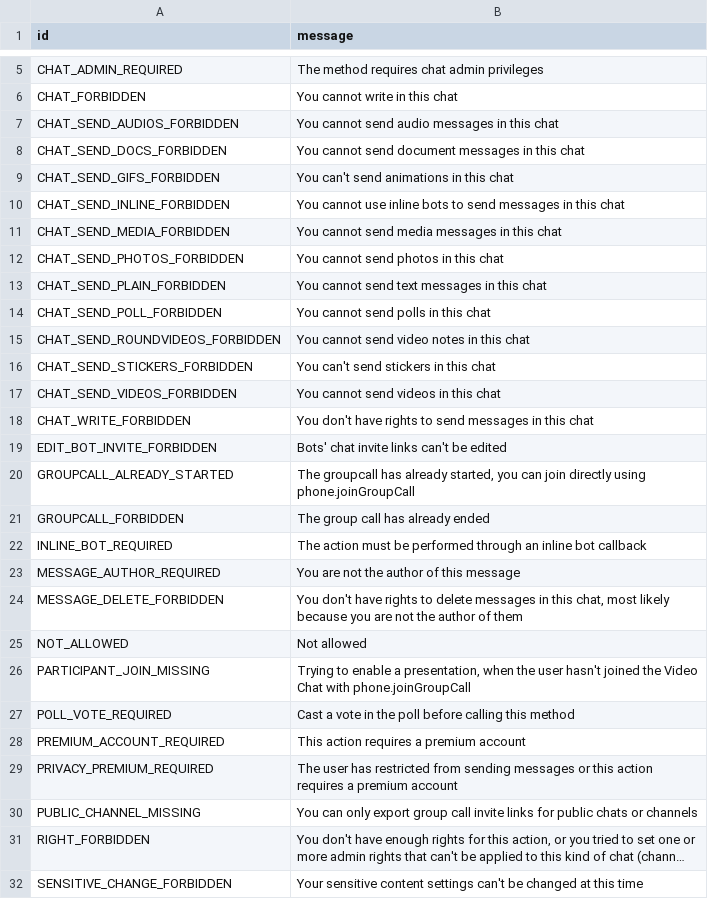
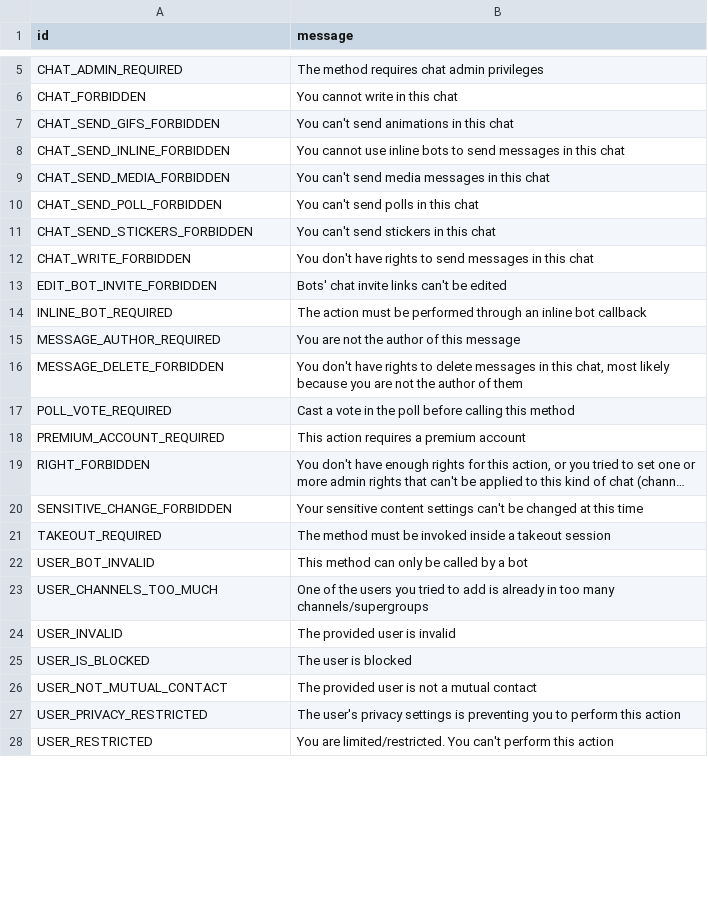
Before and after one commit to kepoloo/pyrogram, a TSV file: compiler/errors/source/403_FORBIDDEN.tsv, drawn as a sheet; only a part is shown, gaps mark what is left out; the shorter side is filled out with more unchanged rows; long unchanged cells end in …; removed rows and columns are numbered as before the commit, all else as after; the diff covers the shown part only; the diff names each change by its address in the sheet, - before the commit and + after, or states it on an @@ line.

```diff
--- a/compiler/errors/source/403_FORBIDDEN.tsv
+++ b/compiler/errors/source/403_FORBIDDEN.tsv
-row 7: CHAT_SEND_AUDIOS_FORBIDDEN | You cannot send audio messages in this chat
-row 8: CHAT_SEND_DOCS_FORBIDDEN | You cannot send document messages in this chat
-B9 (message): You cannot send media messages in this chat
+B9 (message): You can't send media messages in this chat
-row 12: CHAT_SEND_PHOTOS_FORBIDDEN | You cannot send photos in this chat
-row 13: CHAT_SEND_PLAIN_FORBIDDEN | You cannot send text messages in this chat
-B10 (message): You cannot send polls in this chat
+B10 (message): You can't send polls in this chat
-row 15: CHAT_SEND_ROUNDVIDEOS_FORBIDDEN | You cannot send video notes in this chat
-row 17: CHAT_SEND_VIDEOS_FORBIDDEN | You cannot send videos in this chat
-row 20: GROUPCALL_ALREADY_STARTED | The groupcall has already started, you can join directly using phone.joinGroupCall
@@ row 21 moved to row 40: GROUPCALL_FORBIDDEN @@
-row 25: NOT_ALLOWED | Not allowed
-row 26: PARTICIPANT_JOIN_MISSING | Trying to enable a presentation, when the user hasn't joined the Video Chat with phone.joinGroupCall
-row 29: PRIVACY_PREMIUM_REQUIRED | The user has restricted from sending messages or this action requires a premium account
-row 30: PUBLIC_CHANNEL_MISSING | You can only export group call invite links for public chats or channels
```
Also changed, not shown: 9 added rows and 1 removed row elsewhere in this file, compiler/errors/source/400_BAD_REQUEST.tsv, compiler/errors/source/406_NOT_ACCEPTABLE.tsv, 3 other files.
